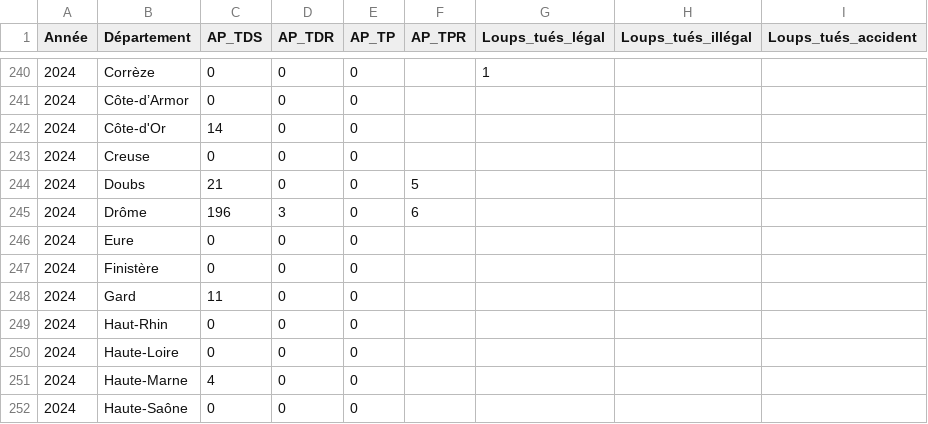
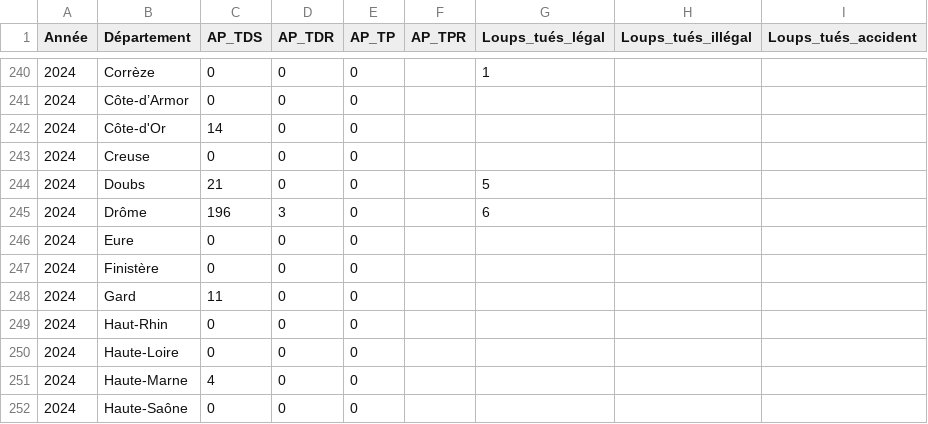
Before and after one commit to dthonon/pna_loup_suivi, a CSV file: data/protocole_intervention.csv, drawn as a sheet; only a part is shown, gaps mark what is left out.

```diff
--- a/data/protocole_intervention.csv
+++ b/data/protocole_intervention.csv
@@ -243,4 +243,4 @@ Année;Département;AP_TDS;AP_TDR;AP_TP;AP_TPR;Loups_tués_légal;Loups_tués_il
 2024;Creuse;0;0;0;;;;
-2024;Doubs;21;0;0;5;;;
-2024;Drôme;196;3;0;6;;;
+2024;Doubs;21;0;0;;5;;
+2024;Drôme;196;3;0;;6;;
 2024;Eure;0;0;0;;;;
```
Also changed, not shown: 1 other file.
